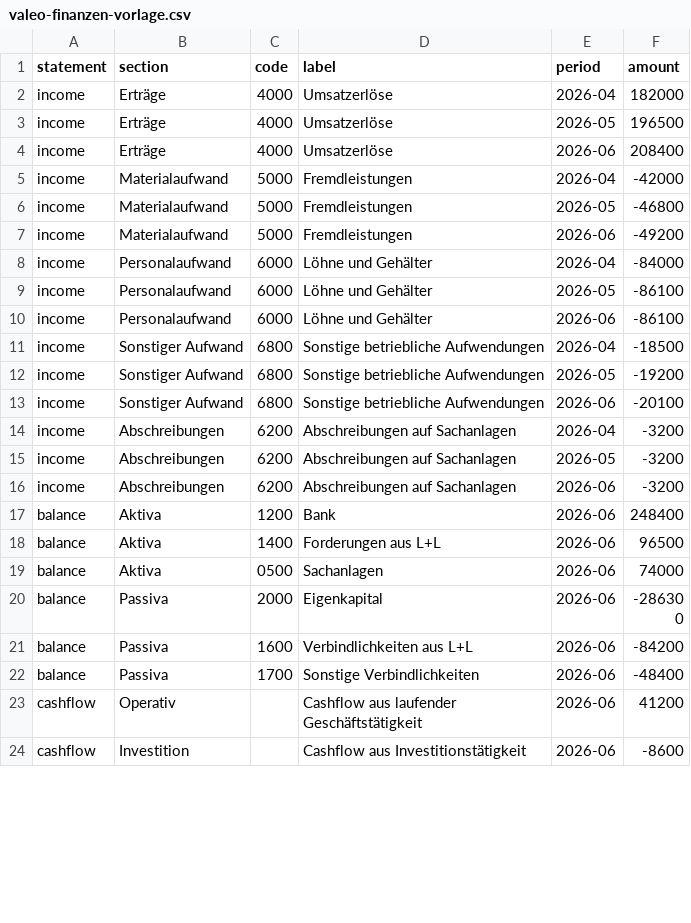
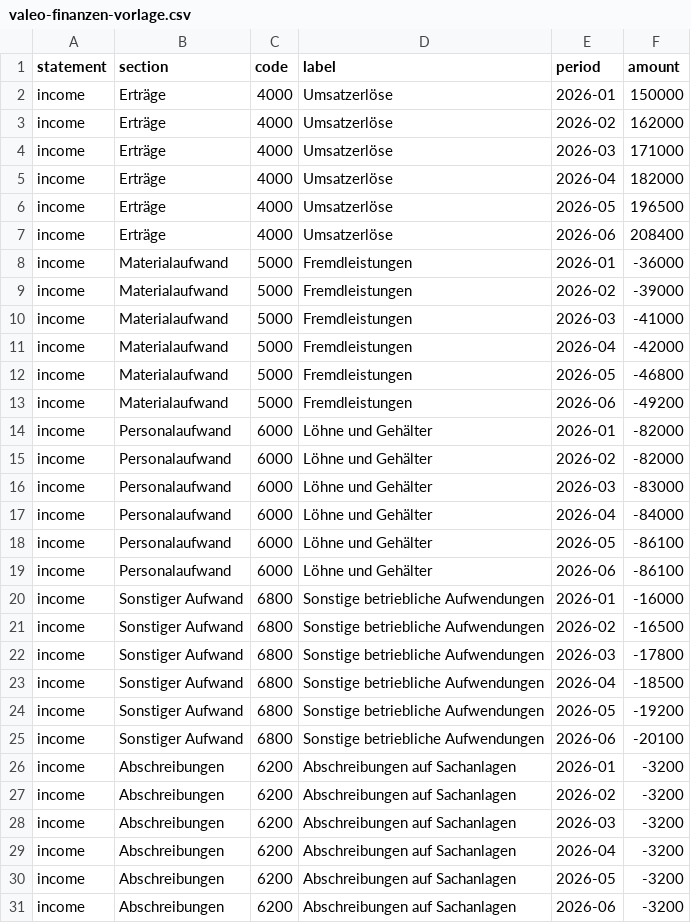
Before and after one commit to valeofinance/valeo, a CSV file: public/valeo-finanzen-vorlage.csv, drawn as a sheet; only a part is shown; the shorter side is filled out with more unchanged rows; the diff covers the shown part only; the diff names each change by its address in the sheet, - before the commit and + after, or states it on an @@ line.

```diff
--- a/public/valeo-finanzen-vorlage.csv
+++ b/public/valeo-finanzen-vorlage.csv
+row 2: income | Erträge | 4000 | Umsatzerlöse | 2026-01 | 150000
+row 3: income | Erträge | 4000 | Umsatzerlöse | 2026-02 | 162000
+row 4: income | Erträge | 4000 | Umsatzerlöse | 2026-03 | 171000
+row 8: income | Materialaufwand | 5000 | Fremdleistungen | 2026-01 | -36000
+row 9: income | Materialaufwand | 5000 | Fremdleistungen | 2026-02 | -39000
+row 10: income | Materialaufwand | 5000 | Fremdleistungen | 2026-03 | -41000
+row 14: income | Personalaufwand | 6000 | Löhne und Gehälter | 2026-01 | -82000
+row 15: income | Personalaufwand | 6000 | Löhne und Gehälter | 2026-02 | -82000
+row 16: income | Personalaufwand | 6000 | Löhne und Gehälter | 2026-03 | -83000
+row 20: income | Sonstiger Aufwand | 6800 | Sonstige betriebliche Aufwendungen | 2026-01 | -16000
+row 21: income | Sonstiger Aufwand | 6800 | Sonstige betriebliche Aufwendungen | 2026-02 | -16500
+row 22: income | Sonstiger Aufwand | 6800 | Sonstige betriebliche Aufwendungen | 2026-03 | -17800
+row 26: income | Abschreibungen | 6200 | Abschreibungen auf Sachanlagen | 2026-01 | -3200
+row 27: income | Abschreibungen | 6200 | Abschreibungen auf Sachanlagen | 2026-02 | -3200
+row 28: income | Abschreibungen | 6200 | Abschreibungen auf Sachanlagen | 2026-03 | -3200
```
Also changed, not shown: 18 added rows and 1 edited cell elsewhere in this file, 2 other files.
